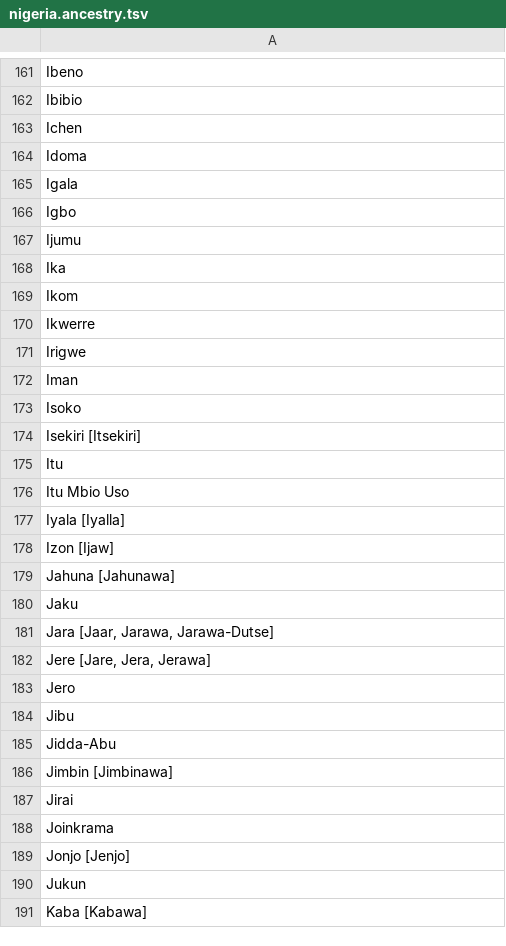
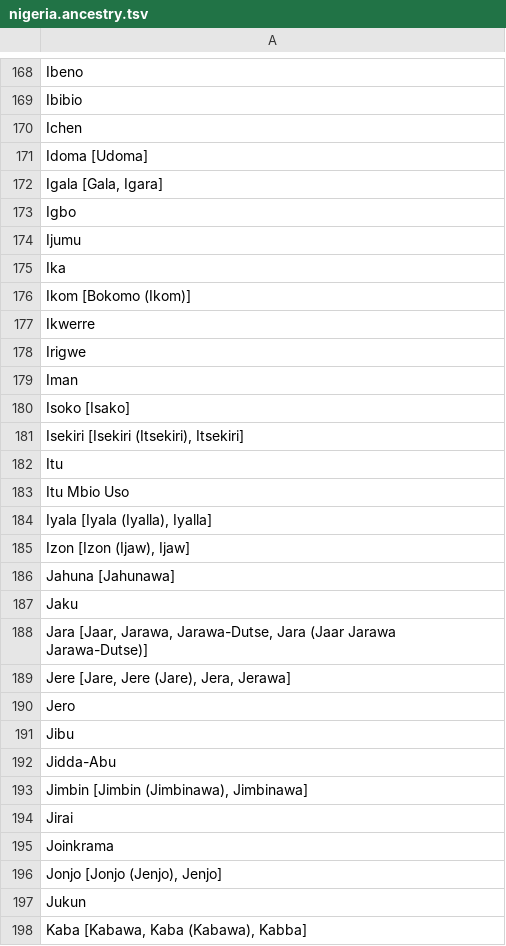
Before and after one commit to bballew/process.phenotypes, a TSV file: inst/external/nigeria.ancestry.tsv, drawn as a sheet; only a part is shown, gaps mark what is left out; the diff covers the shown part only.

```diff
--- a/inst/external/nigeria.ancestry.tsv
+++ b/inst/external/nigeria.ancestry.tsv
@@ -163,4 +170,4 @@ Ibibio
 Ichen
-Idoma
-Igala
+Idoma [Udoma]
+Igala [Gala, Igara]
 Igbo
@@ -168,3 +175,3 @@ Ijumu
 Ika
-Ikom
+Ikom [Bokomo (Ikom)]
 Ikwerre
@@ -172,12 +179,12 @@ Irigwe
 Iman
-Isoko
-Isekiri [Itsekiri]
+Isoko [Isako]
+Isekiri [Isekiri (Itsekiri), Itsekiri]
 Itu
 Itu Mbio Uso
-Iyala [Iyalla]
-Izon [Ijaw]
+Iyala [Iyala (Iyalla), Iyalla]
+Izon [Izon (Ijaw), Ijaw]
 Jahuna [Jahunawa]
 Jaku
-Jara [Jaar, Jarawa, Jarawa-Dutse]
-Jere [Jare, Jera, Jerawa]
+Jara [Jaar, Jarawa, Jarawa-Dutse, Jara (Jaar Jarawa Jarawa-Dutse)]
+Jere [Jare, Jere (Jare), Jera, Jerawa]
 Jero
@@ -185,7 +192,7 @@ Jibu
 Jidda-Abu
-Jimbin [Jimbinawa]
+Jimbin [Jimbin (Jimbinawa), Jimbinawa]
 Jirai
 Joinkrama
-Jonjo [Jenjo]
+Jonjo [Jonjo (Jenjo), Jenjo]
 Jukun
-Kaba [Kabawa]
+Kaba [Kabawa, Kaba (Kabawa), Kabba]
```
Also changed, not shown: 8 added rows, 1 removed row and 66 edited cells elsewhere in this file, 1 other file.
